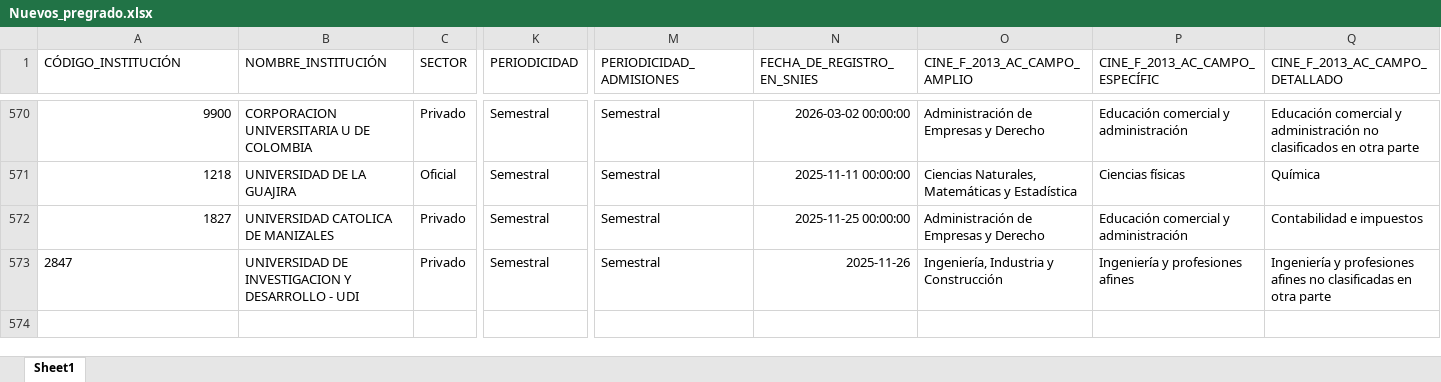
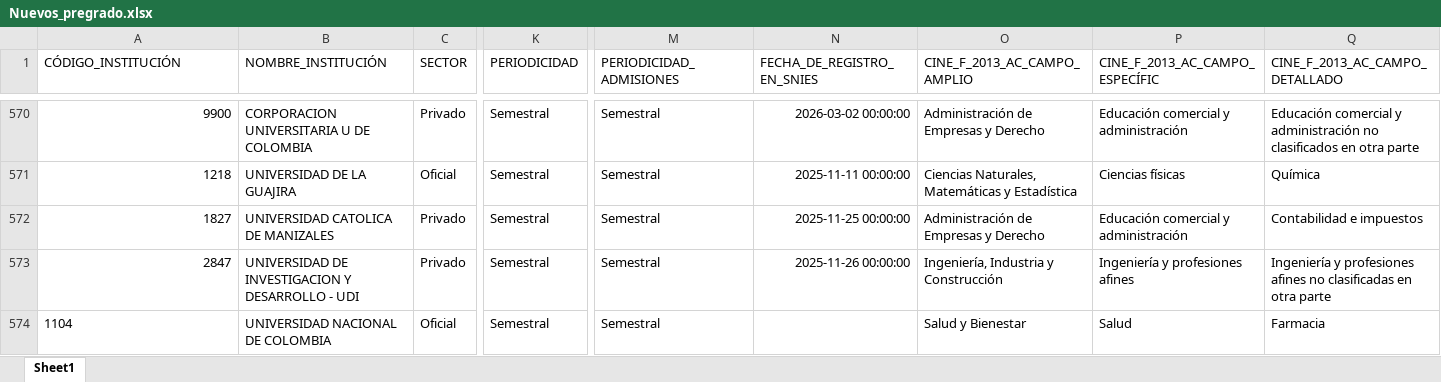
Before and after one commit to hasuarez32/snies-monitor, an Excel workbook: data/novedades/Nuevos_pregrado.xlsx, sheet Sheet1, drawn as a sheet; only a part is shown, gaps mark what is left out; values as stored, in another font and other column widths than the file's, no borders; rows hold the shown columns only; the diff names each change by its address in the sheet, - before the commit and + after, or states it on an @@ line.

```diff
--- a/data/novedades/Nuevos_pregrado.xlsx (sheet Sheet1)
+++ b/data/novedades/Nuevos_pregrado.xlsx (sheet Sheet1)
-A573 alignment: left
+A573 alignment: right
-N573 (FECHA_DE_REGISTRO_EN_SNIES): 2025-11-26
+N573 (FECHA_DE_REGISTRO_EN_SNIES): 2025-11-26 00:00:00
+row 574: 1104 | UNIVERSIDAD NACIONAL DE COLOMBIA | Oficial | Semestral | Semestral |  | Salud y Bienestar | Salud | Farmacia
```
Also changed, not shown: data/novedades/Inactivos_pregrado.xlsx, data/novedades/Modificados_pregrado.xlsx, 3 other files.
